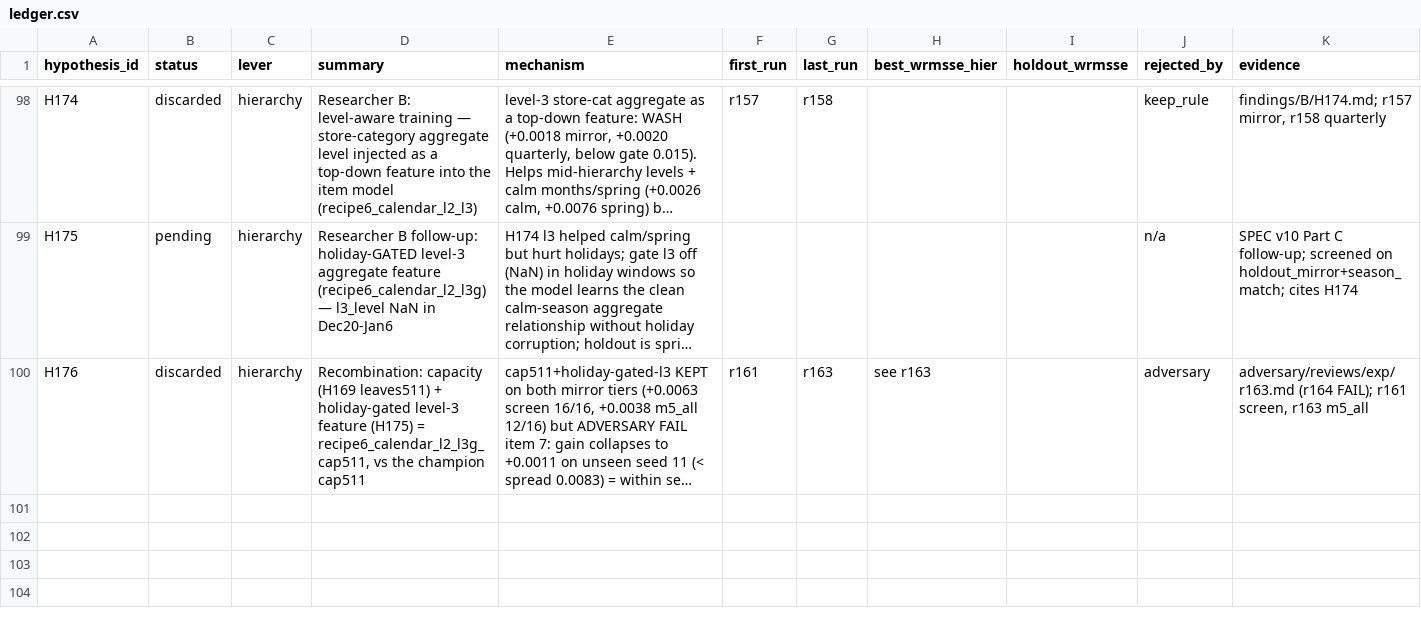
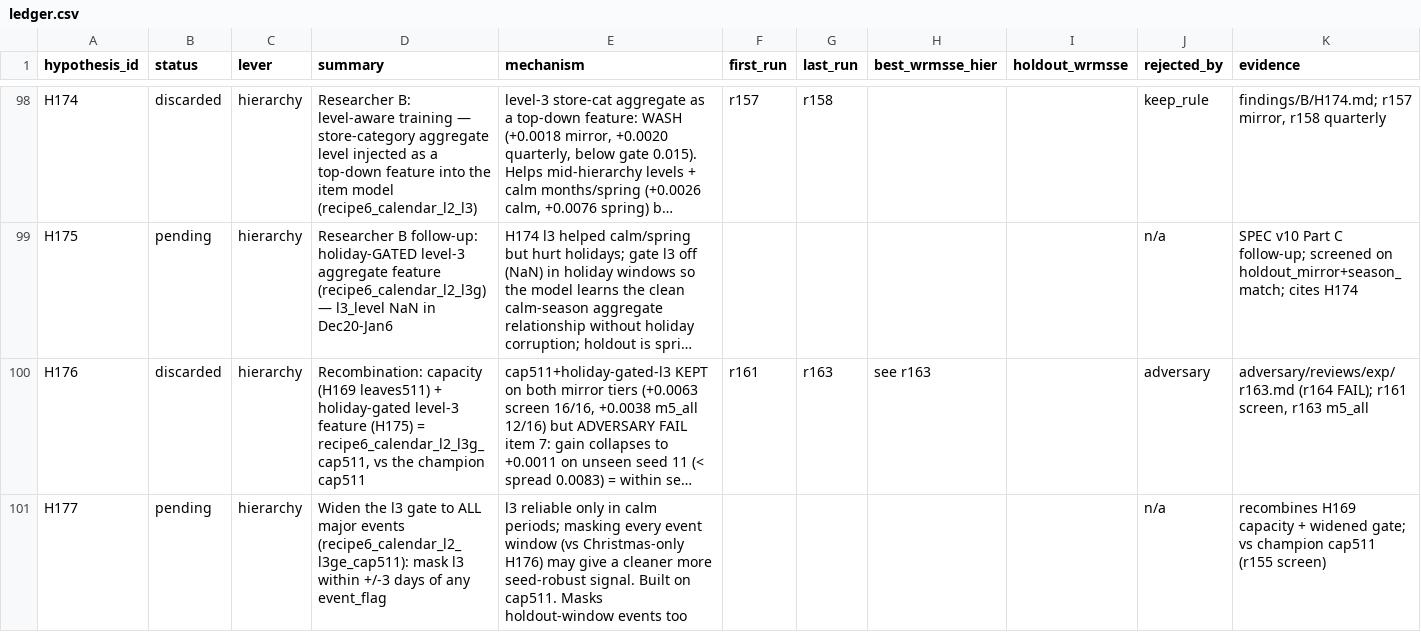
Before and after one commit to rslayer/kepler, a CSV file: hypotheses/m5_all/ledger.csv, drawn as a sheet; only a part is shown, gaps mark what is left out; long unchanged cells end in …; the diff names each change by its address in the sheet, - before the commit and + after, or states it on an @@ line.

Commit message:
H177: widen l3 gate to all major events (recipe6_calendar_l2_l3ge_cap511, event_flag +/-3d) on cap511

```diff
--- a/hypotheses/m5_all/ledger.csv
+++ b/hypotheses/m5_all/ledger.csv
+row 101: H177 | pending | hierarchy | Widen the l3 gate to ALL major events (recipe6_calendar_l2_l3ge_cap511): mask l3 within +/-3 days of any event_flag | l3 reliable only in calm periods; masking every event window (vs Christmas-only H176) may give a cleaner more seed-robust signal. Built on cap511. Masks holdout-window events too |  |  |  |  | n/a | recombines H169 capacity + widened gate; vs champion cap511 (r155 screen)
```
Also changed, not shown: 1 other file.
